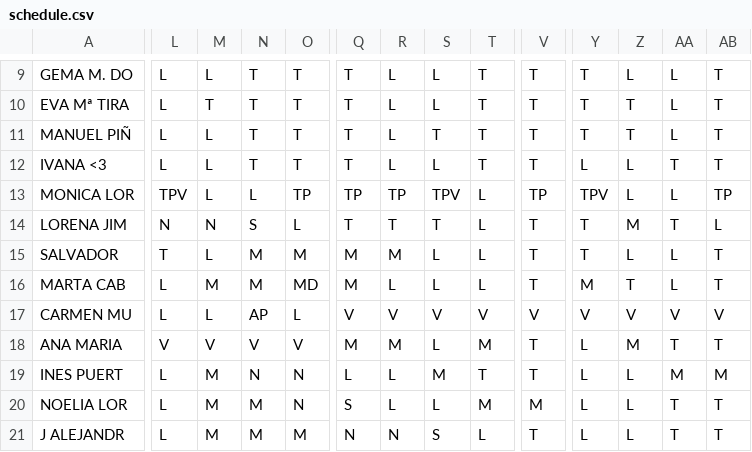
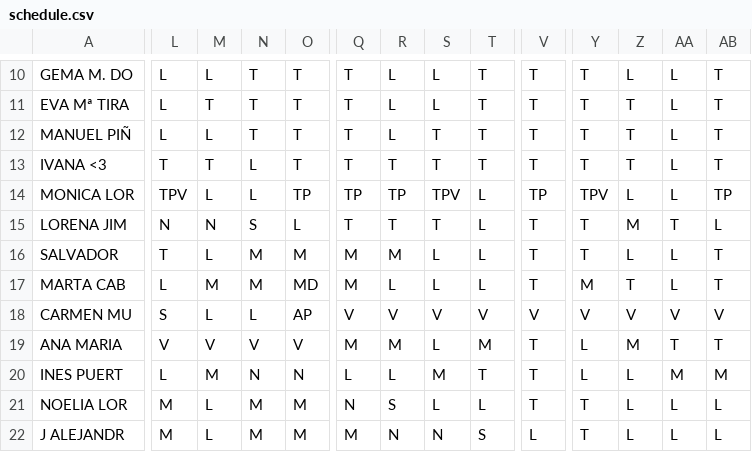
Before and after one commit to flopinawer/polish, a CSV file: schedule.csv, drawn as a sheet; only a part is shown, gaps mark what is left out; addresses are those after the commit; the diff covers the shown part only; the diff names each change by its address in the sheet, - before the commit and + after, or states it on an @@ line.

Commit message:
Add files via upload

```diff
--- a/schedule.csv
+++ b/schedule.csv
-L13: L
+L13: T
-M13: L
+M13: T
-N13: T
+N13: L
-R13: L
+R13: T
-S13: L
+S13: T
-Y13: L
+Y13: T
-Z13: L
+Z13: T
-AA13: T
+AA13: L
-L18: L
+L18: S
-N18: AP
+N18: L
-O18: L
+O18: AP
-L21:L22: L
+L21:L22: M
-M21:M22: M
+M21:M22: L
-O21: N
+O21: M
-Q21: S
+Q21: N
-R21: L
+R21: S
-T21: M
+T21: L
-V21: M
+V21: T
-Y21:Y22: L
+Y21:Y22: T
-AA21:AA22: T
+AA21:AA22: L
-AB21:AB22: T
+AB21:AB22: L
-Q22: N
+Q22: M
-S22: S
+S22: N
-T22: L
+T22: S
-V22: T
+V22: L
```
Also changed, not shown: 1 added row and 99 edited cells elsewhere in this file.
